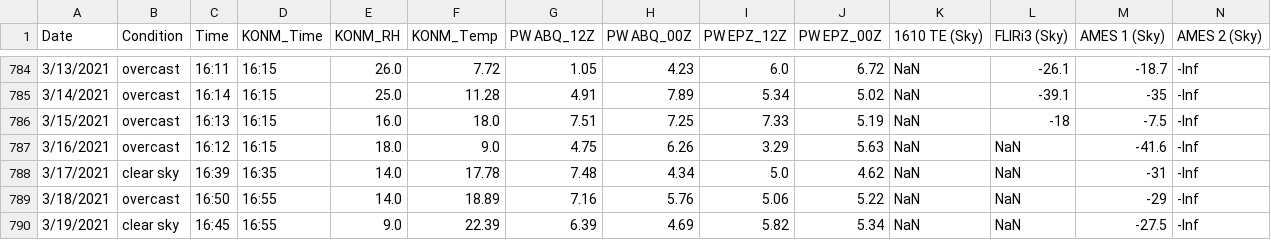
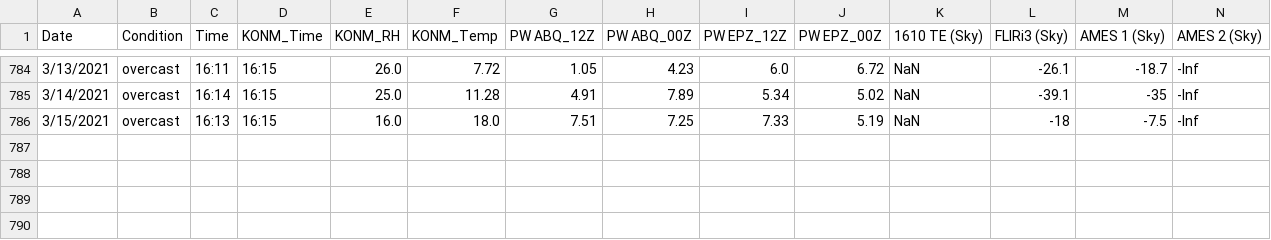
Before and after one commit to physicsgoddess1972/Precipitable-Water-Model, a CSV file: data/master_data.csv, drawn as a sheet; only a part is shown, gaps mark what is left out; rows hold the shown columns only; the diff names each change by its address in the sheet, - before the commit and + after, or states it on an @@ line.

Commit message:
Socorro, NM (#103)
* Update cool_data.csv

* Update instruments.yml

* Update import.conf

* Create master_data.csv

* Create tmp

* Update master_data.csv

```diff
--- a/data/master_data.csv
+++ b/data/master_data.csv
-row 787: 3/16/2021 | overcast | 16:12 | 16:15 | 18.0 | 9.0 | 4.75 | 6.26 | 3.29 | 5.63 | NaN | NaN | -41.6 | -Inf
-row 788: 3/17/2021 | clear sky | 16:39 | 16:35 | 14.0 | 17.78 | 7.48 | 4.34 | 5.0 | 4.62 | NaN | NaN | -31 | -Inf
-row 789: 3/18/2021 | overcast | 16:50 | 16:55 | 14.0 | 18.89 | 7.16 | 5.76 | 5.06 | 5.22 | NaN | NaN | -29 | -Inf
-row 790: 3/19/2021 | clear sky | 16:45 | 16:55 | 9.0 | 22.39 | 6.39 | 4.69 | 5.82 | 5.34 | NaN | NaN | -27.5 | -Inf
```
Also changed, not shown: 1 other file.
